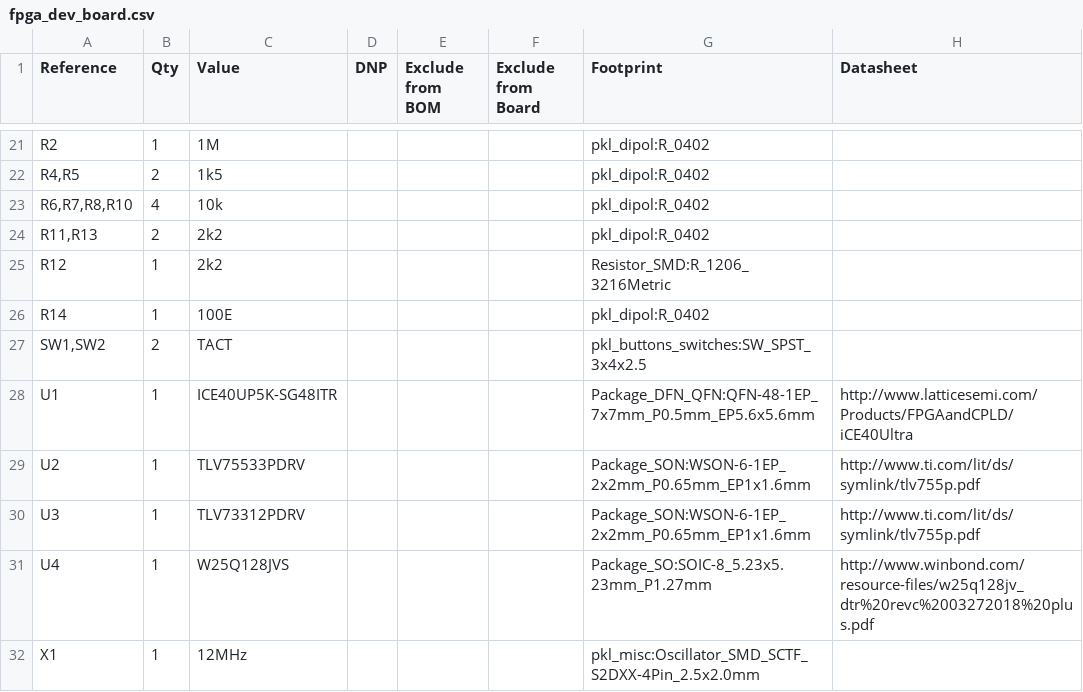
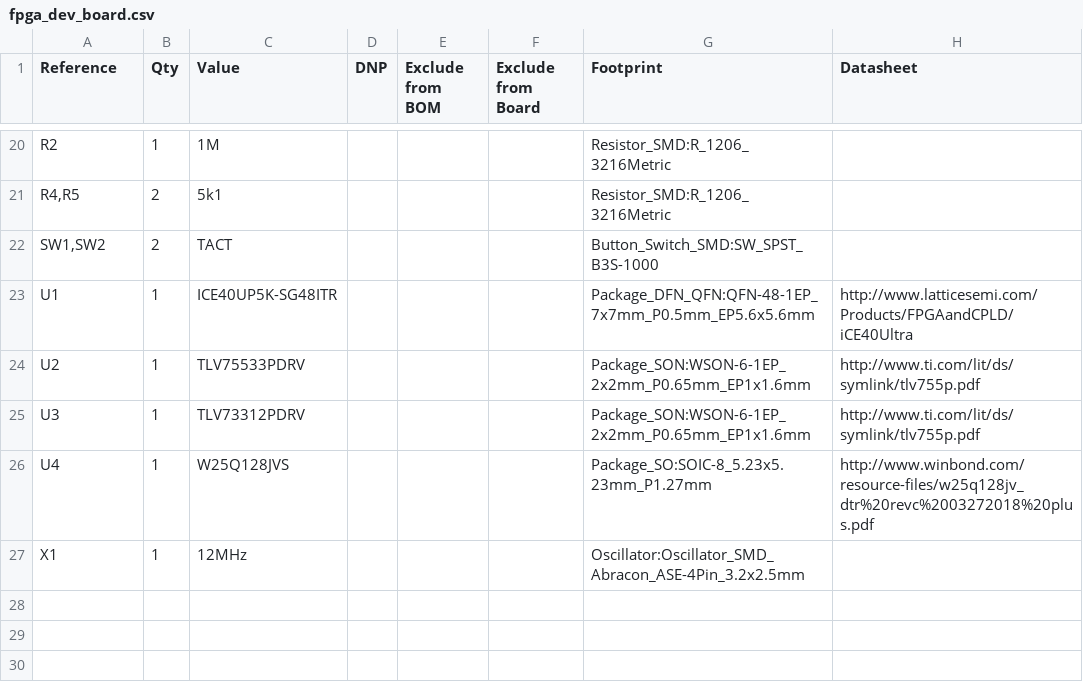
Before and after one commit to murkyshelf/fpga_dev_board, a CSV file: pcb_files/fpga_dev_board/fpga_dev_board.csv, drawn as a sheet; only a part is shown, gaps mark what is left out; the diff covers the shown part only.

```diff
--- a/pcb_files/fpga_dev_board/fpga_dev_board.csv
+++ b/pcb_files/fpga_dev_board/fpga_dev_board.csv
@@ -21,8 +20,4 @@
-"R2","1","1M","","","","pkl_dipol:R_0402",""
-"R4,R5","2","1k5","","","","pkl_dipol:R_0402",""
-"R6,R7,R8,R10","4","10k","","","","pkl_dipol:R_0402",""
-"R11,R13","2","2k2","","","","pkl_dipol:R_0402",""
-"R12","1","2k2","","","","Resistor_SMD:R_1206_3216Metric",""
-"R14","1","100E","","","","pkl_dipol:R_0402",""
-"SW1,SW2","2","TACT","","","","pkl_buttons_switches:SW_SPST_3x4x2.5",""
+"R2","1","1M","","","","Resistor_SMD:R_1206_3216Metric",""
+"R4,R5","2","5k1","","","","Resistor_SMD:R_1206_3216Metric",""
+"SW1,SW2","2","TACT","","","","Button_Switch_SMD:SW_SPST_B3S-1000",""
 "U1","1","ICE40UP5K-SG48ITR","","","","Package_DFN_QFN:QFN-48-1EP_7x7mm_P0.5mm_EP5.6x5.6mm","http://www.latticesemi.com/Products/FPGAandCPLD/iCE40Ultra"
@@ -31,2 +26,2 @@
 "U4","1","W25Q128JVS","","","","Package_SO:SOIC-8_5.23x5.23mm_P1.27mm","http://www.winbond.com/resource-files/w25q128jv_dtr%20revc%2003272018%20plus.pdf"
-"X1","1","12MHz","","","","pkl_misc:Oscillator_SMD_SCTF_S2DXX-4Pin_2.5x2.0mm",""
+"X1","1","12MHz","","","","Oscillator:Oscillator_SMD_Abracon_ASE-4Pin_3.2x2.5mm",""
```
Also changed, not shown: 11 added rows, 12 removed rows and 11 edited cells elsewhere in this file, 38 other files.
